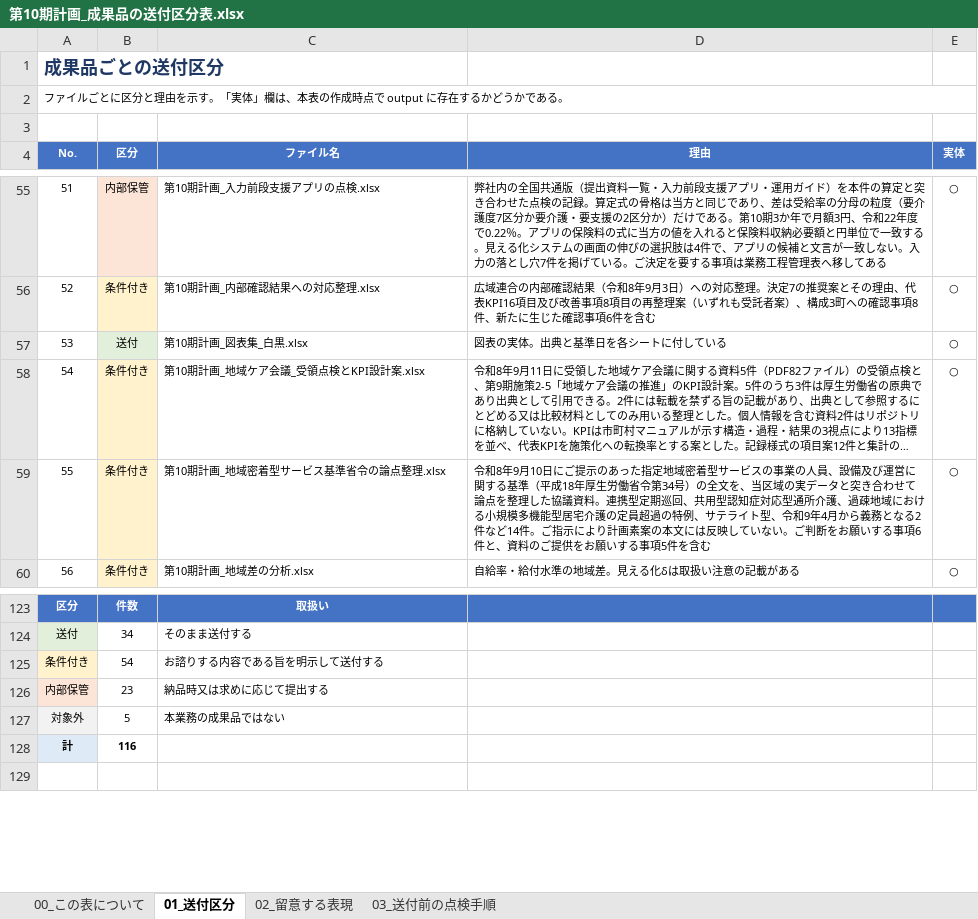
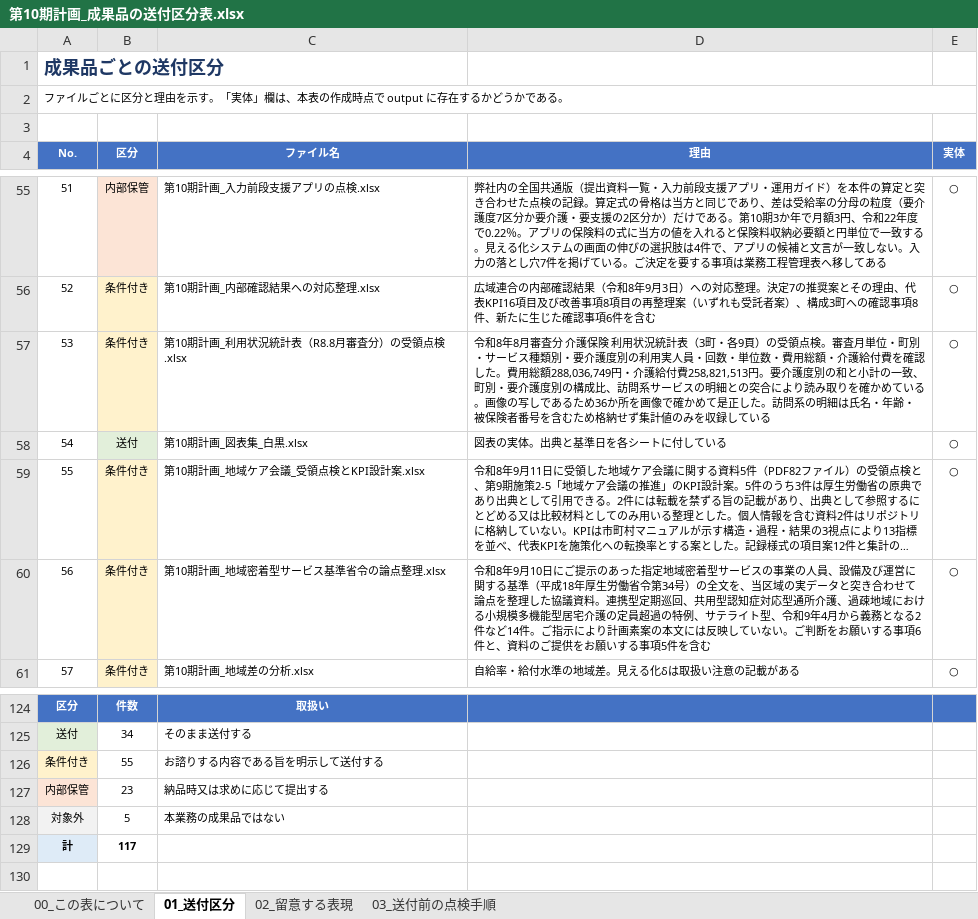
Before and after one commit to ryowakayama-gif/repository, an Excel workbook: output/第10期計画_成果品の送付区分表.xlsx, sheet 01_送付区分, drawn as a sheet; only a part is shown, gaps mark what is left out; long unchanged cells end in …; values as stored, in another font and other column widths than the file's, no borders; addresses are those after the commit; the diff names each change by its address in the sheet, - before the commit and + after, or states it on an @@ line.

```diff
--- a/output/第10期計画_成果品の送付区分表.xlsx (sheet 01_送付区分)
+++ b/output/第10期計画_成果品の送付区分表.xlsx (sheet 01_送付区分)
+row 57: 53 | 条件付き | 第10期計画_利用状況統計表（R8.8月審査分）の受領点検.xlsx | 令和8年8月審査分 介護保険 利用状況統計表（3町・各9頁）の受領点検。審査月単位・町別・サービス種類別・要介護度別の利用実人員・回数・単位数・費用総額・介護給付費を確認した。費用総額288,036,749円・介護給付費258,821,513円。要介護度別の和と小計の一致、町別・要介護度別の構成比、訪問系サービスの明細との突合により読み取りを確かめている。画像の写しであるため36か所を画像で確かめて是正した。訪問系の明細は氏名・年齢・被保険者番号を含むため格納せず集計値のみを収録している | ○
@@ column A (No.) renumbered between rows 58 and 121 @@
-B126 (区分): 54
+B126 (区分): 55
-B129 (区分): 116
+B129 (区分): 117
```
Also changed, not shown: output/第10期計画_中間報告の根拠対照表.xlsx, output/第10期計画_成果品一覧.xlsx, 9 other files.
